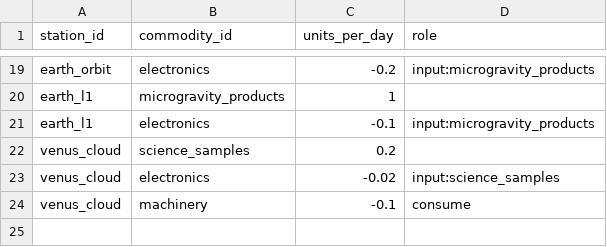
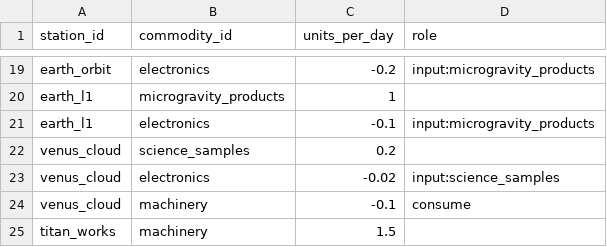
Before and after one commit to irigi/SpaceTrains, a CSV file: data/recipes/station_recipes.csv, drawn as a sheet; only a part is shown, gaps mark what is left out; the diff names each change by its address in the sheet, - before the commit and + after, or states it on an @@ line.

```diff
--- a/data/recipes/station_recipes.csv
+++ b/data/recipes/station_recipes.csv
+row 25: titan_works | machinery | 1.5
```
Also changed, not shown: data/economy/background_economies.csv, data/economy/reference_prices.csv, 9 other files.
